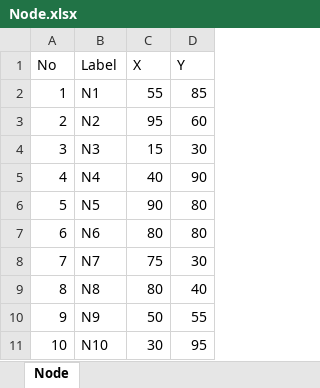
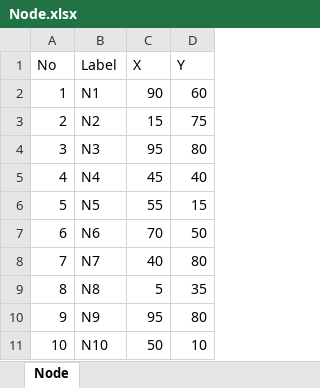
Before and after one commit to Raihan1612/TUBES-SISDAS, an Excel workbook: Node.xlsx, sheet Node, drawn as a sheet; values as stored, in another font and other column widths than the file's, no borders; the diff names each change by its address in the sheet, - before the commit and + after, or states it on an @@ line.

```diff
--- a/Node.xlsx (sheet Node)
+++ b/Node.xlsx (sheet Node)
-C2 (X): 55
+C2 (X): 90
-D2 (Y): 85
+D2 (Y): 60
-C3 (X): 95
+C3 (X): 15
-D3 (Y): 60
+D3 (Y): 75
-C4 (X): 15
+C4 (X): 95
-D4 (Y): 30
+D4 (Y): 80
-C5 (X): 40
+C5 (X): 45
-D5 (Y): 90
+D5 (Y): 40
-C6 (X): 90
+C6 (X): 55
-D6 (Y): 80
+D6 (Y): 15
-C7 (X): 80
+C7 (X): 70
-D7 (Y): 80
+D7 (Y): 50
-C8 (X): 75
+C8 (X): 40
-D8 (Y): 30
+D8 (Y): 80
-C9 (X): 80
+C9 (X): 5
-D9 (Y): 40
+D9 (Y): 35
-C10 (X): 50
+C10 (X): 95
-D10 (Y): 55
+D10 (Y): 80
-C11 (X): 30
+C11 (X): 50
-D11 (Y): 95
+D11 (Y): 10
```
Also changed, not shown: Bobot.xlsx, Tetangga.xlsx, 1 other file.
